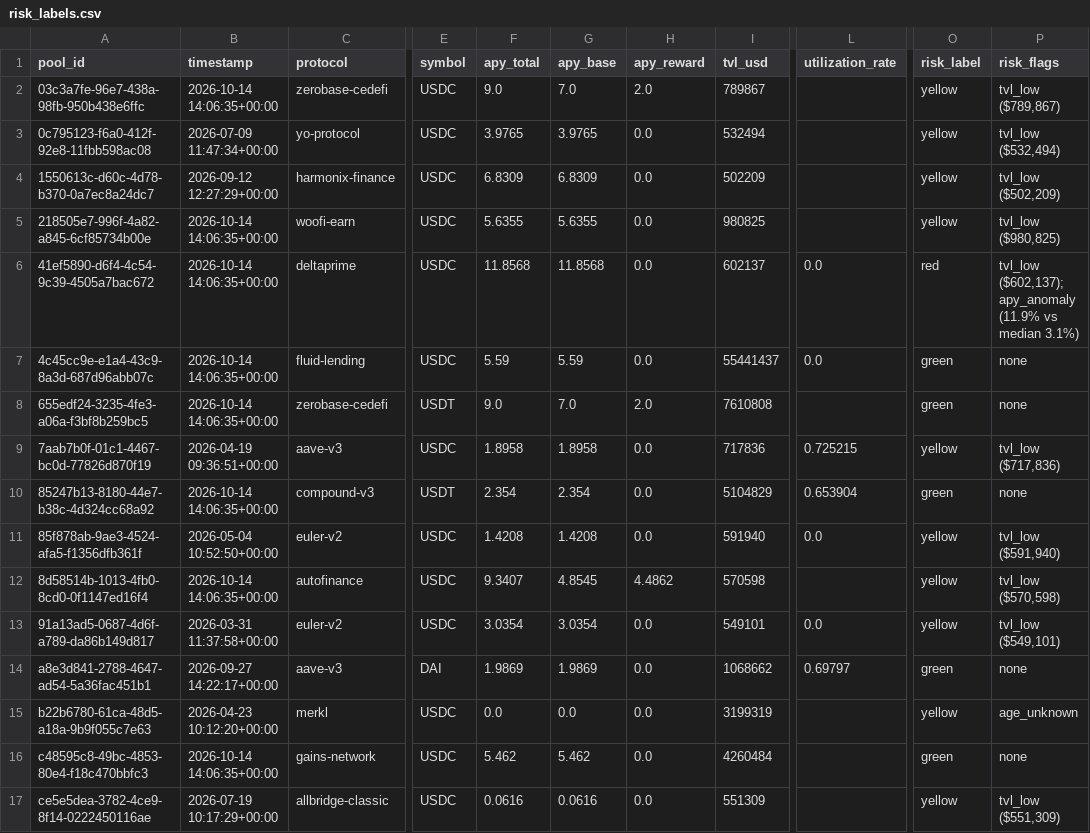
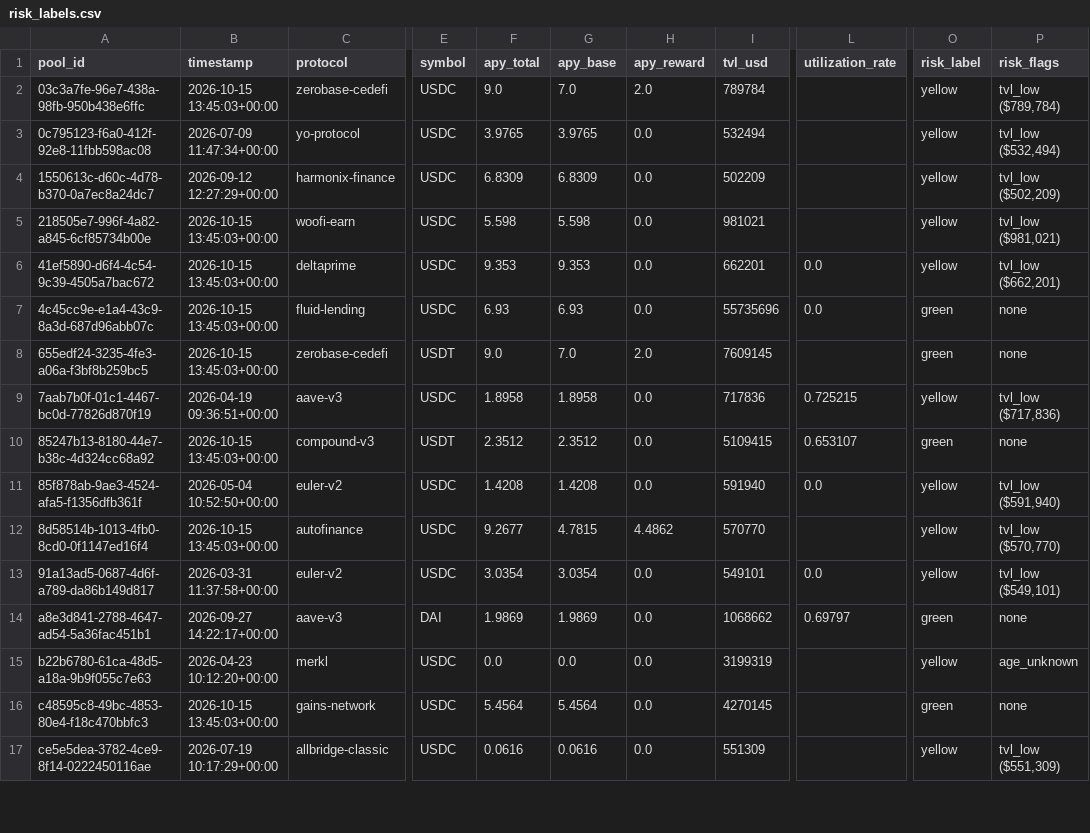
Before and after one commit to m-marcolazzeri/defi-monitor, a CSV file: data/risk_labels.csv, drawn as a sheet; only a part is shown, gaps mark what is left out; the diff covers the shown part only; the diff names each change by its address in the sheet, - before the commit and + after, or states it on an @@ line.

```diff
--- a/data/risk_labels.csv
+++ b/data/risk_labels.csv
-B2 (timestamp): 2026-10-14 14:06:35+00:00
+B2 (timestamp): 2026-10-15 13:45:03+00:00
-I2 (tvl_usd): 789867
+I2 (tvl_usd): 789784
-P2 (risk_flags): tvl_low ($789,867)
+P2 (risk_flags): tvl_low ($789,784)
-B5:B8 (timestamp): 2026-10-14 14:06:35+00:00
+B5:B8 (timestamp): 2026-10-15 13:45:03+00:00
-F5 (apy_total): 5.6355
+F5 (apy_total): 5.598
-G5 (apy_base): 5.6355
+G5 (apy_base): 5.598
-I5 (tvl_usd): 980825
+I5 (tvl_usd): 981021
-P5 (risk_flags): tvl_low ($980,825)
+P5 (risk_flags): tvl_low ($981,021)
-F6 (apy_total): 11.8568
+F6 (apy_total): 9.353
-G6 (apy_base): 11.8568
+G6 (apy_base): 9.353
-I6 (tvl_usd): 602137
+I6 (tvl_usd): 662201
-O6 (risk_label): red
+O6 (risk_label): yellow
-P6 (risk_flags): tvl_low ($602,137); apy_anomaly (11.9% vs median 3.1%)
+P6 (risk_flags): tvl_low ($662,201)
-F7 (apy_total): 5.59
+F7 (apy_total): 6.93
-G7 (apy_base): 5.59
+G7 (apy_base): 6.93
-I7 (tvl_usd): 55441437
+I7 (tvl_usd): 55735696
-I8 (tvl_usd): 7610808
+I8 (tvl_usd): 7609145
-B10 (timestamp): 2026-10-14 14:06:35+00:00
+B10 (timestamp): 2026-10-15 13:45:03+00:00
-F10 (apy_total): 2.354
+F10 (apy_total): 2.3512
-G10 (apy_base): 2.354
+G10 (apy_base): 2.3512
-I10 (tvl_usd): 5104829
+I10 (tvl_usd): 5109415
-L10 (utilization_rate): 0.653904
+L10 (utilization_rate): 0.653107
-B12 (timestamp): 2026-10-14 14:06:35+00:00
+B12 (timestamp): 2026-10-15 13:45:03+00:00
-F12 (apy_total): 9.3407
+F12 (apy_total): 9.2677
-G12 (apy_base): 4.8545
+G12 (apy_base): 4.7815
-I12 (tvl_usd): 570598
+I12 (tvl_usd): 570770
-P12 (risk_flags): tvl_low ($570,598)
+P12 (risk_flags): tvl_low ($570,770)
-B16 (timestamp): 2026-10-14 14:06:35+00:00
+B16 (timestamp): 2026-10-15 13:45:03+00:00
-F16 (apy_total): 5.462
+F16 (apy_total): 5.4564
-G16 (apy_base): 5.462
+G16 (apy_base): 5.4564
-I16 (tvl_usd): 4260484
+I16 (tvl_usd): 4270145
```
Also changed, not shown: 16 edited cells elsewhere in this file, data/anomalies.csv, data/multi_protocol.csv, 1 other file.
